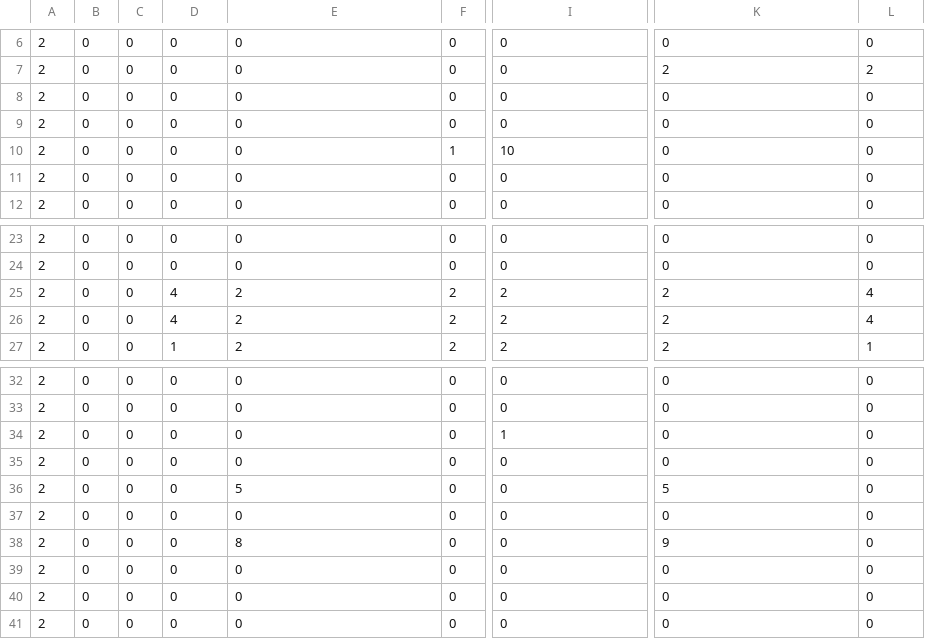
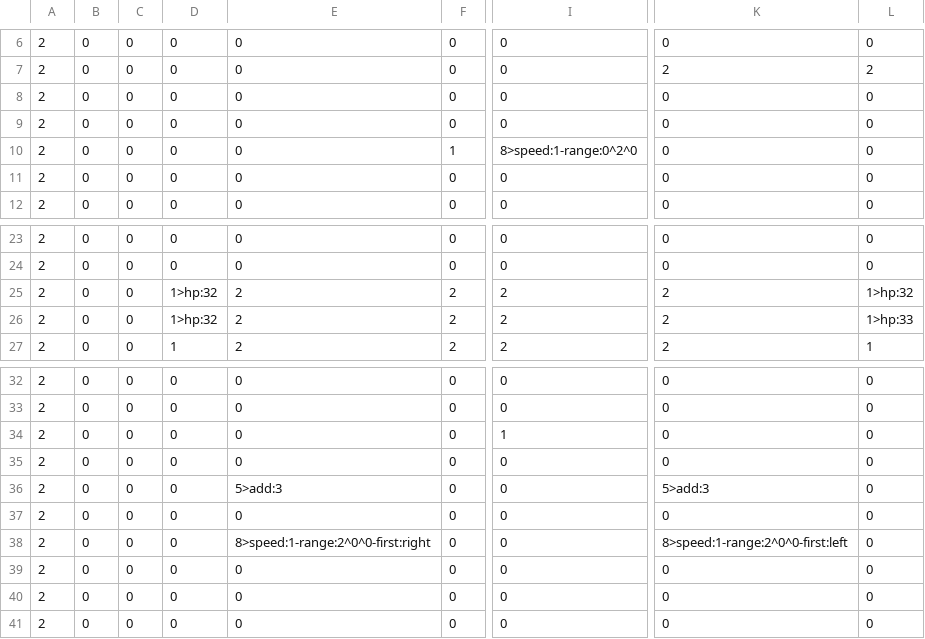
Before and after one commit to Roni2032/202410_BlastJump, a CSV file: media/Maps/Stage03.csv, drawn as a sheet; only a part is shown, gaps mark what is left out; the diff names each change by its address in the sheet, - before the commit and + after, or states it on an @@ line.

```diff
--- a/media/Maps/Stage03.csv
+++ b/media/Maps/Stage03.csv
-I10: 10
+I10: 8>speed:1-range:0^2^0
-D25:D26: 4
+D25:D26: 1>hp:32
-L25: 4
+L25: 1>hp:32
-L26: 4
+L26: 1>hp:33
-E36: 5
+E36: 5>add:3
-K36: 5
+K36: 5>add:3
-E38: 8
+E38: 8>speed:1-range:2^0^0-first:right
-K38: 9
+K38: 8>speed:1-range:2^0^0-first:left
```
Also changed, not shown: 2 other files.
